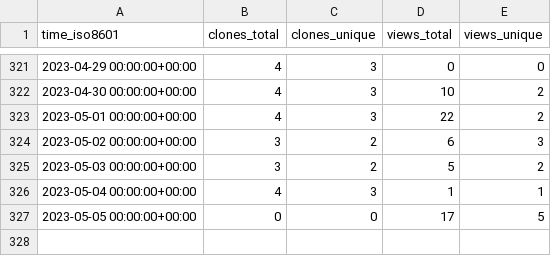
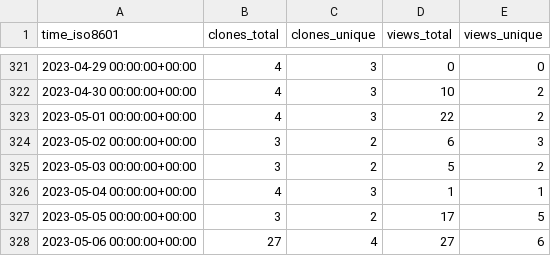
Before and after one commit to SuperSpaceEye/LifeEngineExtended, a CSV file: SuperSpaceEye/LifeEngineExtended/ghrs-data/views_clones_aggregate.csv, drawn as a sheet; only a part is shown, gaps mark what is left out.

```diff
--- a/SuperSpaceEye/LifeEngineExtended/ghrs-data/views_clones_aggregate.csv
+++ b/SuperSpaceEye/LifeEngineExtended/ghrs-data/views_clones_aggregate.csv
@@ -326,2 +326,3 @@ time_iso8601,clones_total,clones_unique,views_total,views_unique
 2023-05-04 00:00:00+00:00,4,3,1,1
-2023-05-05 00:00:00+00:00,0,0,17,5
+2023-05-05 00:00:00+00:00,3,2,17,5
+2023-05-06 00:00:00+00:00,27,4,27,6
```
Also changed, not shown: 1 other file.
